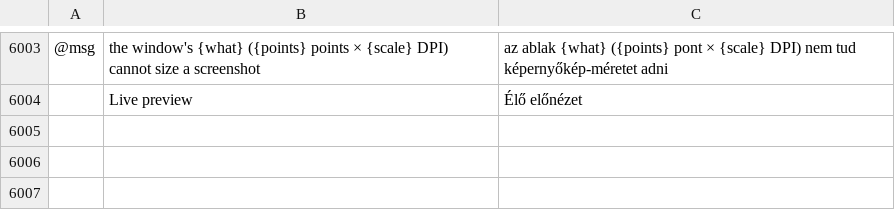
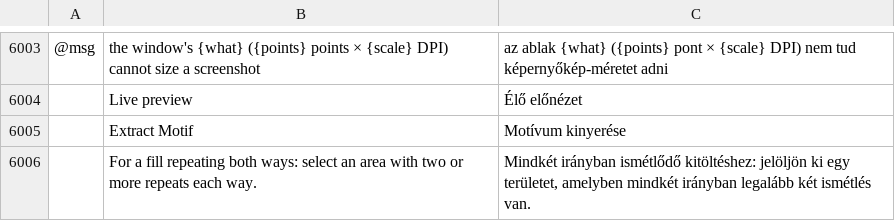
Before and after one commit to KellyMurphy/vectorcraft, a TSV file: crates/ui-egui/src/i18n/hu.tsv, drawn as a sheet; only a part is shown, gaps mark what is left out; the diff names each change by its address in the sheet, - before the commit and + after, or states it on an @@ line.

```diff
--- a/crates/ui-egui/src/i18n/hu.tsv
+++ b/crates/ui-egui/src/i18n/hu.tsv
+row 6005:  | Extract Motif | Motívum kinyerése
+row 6006:  | For a fill repeating both ways: select an area with two or more repeats each way. | Mindkét irányban ismétlődő kitöltéshez: jelöljön ki egy területet, amelyben mindkét irányban legalább két ismétlés van.
```
Also changed, not shown: crates/ui-egui/src/i18n/bg.tsv, crates/ui-egui/src/i18n/el.tsv, 27 other files.
